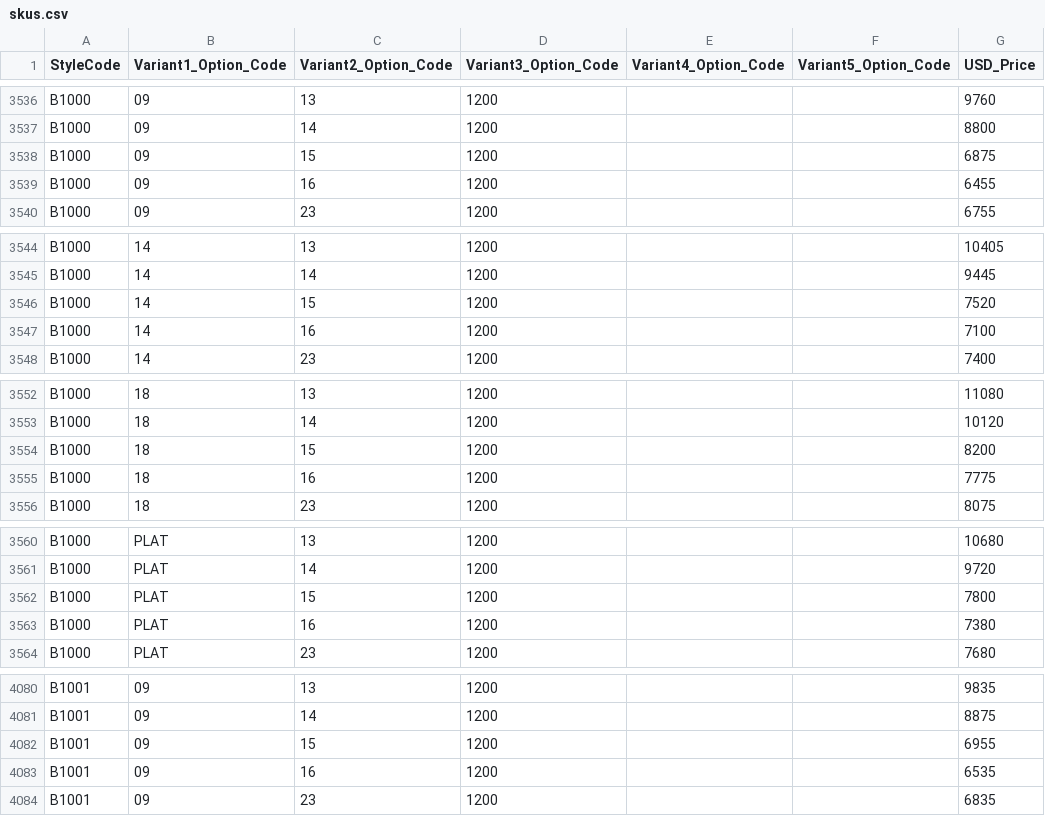
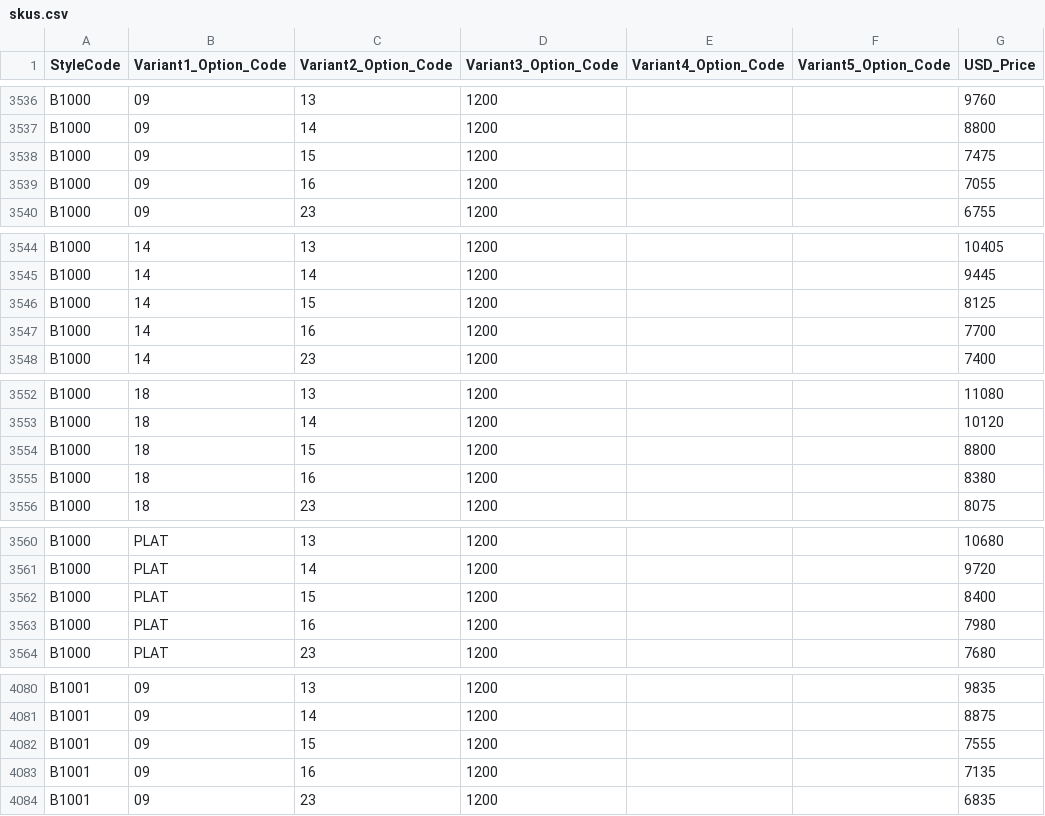
Before and after one commit to niravpmehta/jewelry-data, a CSV file: skus.csv, drawn as a sheet; only a part is shown, gaps mark what is left out; the diff covers the shown part only.

Commit message:
Sync skus.csv

```diff
--- a/skus.csv
+++ b/skus.csv
@@ -3537,4 +3537,4 @@ B1000,09,13,1200,,,9760
 B1000,09,14,1200,,,8800
-B1000,09,15,1200,,,6875
-B1000,09,16,1200,,,6455
+B1000,09,15,1200,,,7475
+B1000,09,16,1200,,,7055
 B1000,09,23,1200,,,6755
@@ -3545,4 +3545,4 @@ B1000,14,13,1200,,,10405
 B1000,14,14,1200,,,9445
-B1000,14,15,1200,,,7520
-B1000,14,16,1200,,,7100
+B1000,14,15,1200,,,8125
+B1000,14,16,1200,,,7700
 B1000,14,23,1200,,,7400
@@ -3553,4 +3553,4 @@ B1000,18,13,1200,,,11080
 B1000,18,14,1200,,,10120
-B1000,18,15,1200,,,8200
-B1000,18,16,1200,,,7775
+B1000,18,15,1200,,,8800
+B1000,18,16,1200,,,8380
 B1000,18,23,1200,,,8075
@@ -3561,4 +3561,4 @@ B1000,PLAT,13,1200,,,10680
 B1000,PLAT,14,1200,,,9720
-B1000,PLAT,15,1200,,,7800
-B1000,PLAT,16,1200,,,7380
+B1000,PLAT,15,1200,,,8400
+B1000,PLAT,16,1200,,,7980
 B1000,PLAT,23,1200,,,7680
@@ -4081,4 +4081,4 @@ B1001,09,13,1200,,,9835
 B1001,09,14,1200,,,8875
-B1001,09,15,1200,,,6955
-B1001,09,16,1200,,,6535
+B1001,09,15,1200,,,7555
+B1001,09,16,1200,,,7135
 B1001,09,23,1200,,,6835
```
Also changed, not shown: 134 edited cells elsewhere in this file.
